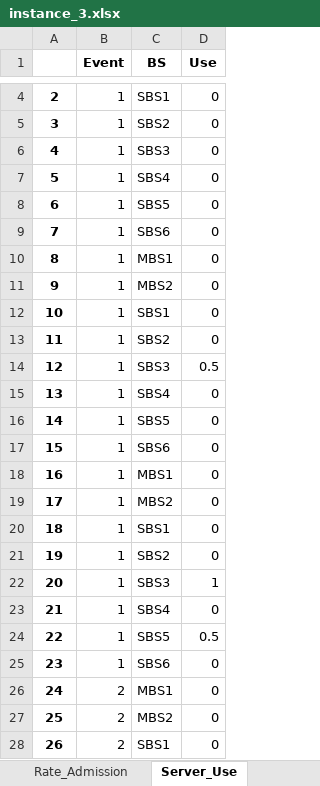
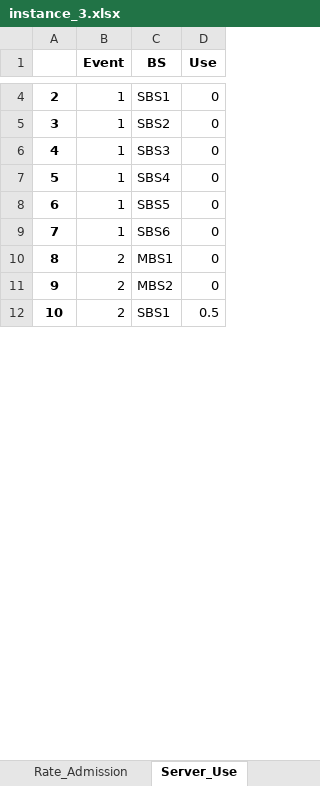
Before and after one commit to marischatten/modeling, an Excel workbook: ModelingV0/output/data/instance_3.xlsx, sheet Server_Use, drawn as a sheet; only a part is shown, gaps mark what is left out; values as stored, in another font and other column widths than the file's, no borders; removed rows and columns are numbered as before the commit, all else as after; the diff covers the shown part only; the diff names each change by its address in the sheet, - before the commit and + after, or states it on an @@ line.

```diff
--- a/ModelingV0/output/data/instance_3.xlsx (sheet Server_Use)
+++ b/ModelingV0/output/data/instance_3.xlsx (sheet Server_Use)
-row 10: 8 | 1 | MBS1 | 0
-row 11: 9 | 1 | MBS2 | 0
-row 12: 10 | 1 | SBS1 | 0
-row 13: 11 | 1 | SBS2 | 0
-row 14: 12 | 1 | SBS3 | 0.5
-row 15: 13 | 1 | SBS4 | 0
-row 16: 14 | 1 | SBS5 | 0
-row 17: 15 | 1 | SBS6 | 0
-row 18: 16 | 1 | MBS1 | 0
-row 19: 17 | 1 | MBS2 | 0
-row 20: 18 | 1 | SBS1 | 0
-row 21: 19 | 1 | SBS2 | 0
-row 22: 20 | 1 | SBS3 | 1
-row 23: 21 | 1 | SBS4 | 0
-row 24: 22 | 1 | SBS5 | 0.5
-row 25: 23 | 1 | SBS6 | 0
@@ column A renumbered between rows 10 and 17 @@
-D12 (Use): 0
+D12 (Use): 0.5
```
Also changed, not shown: 8 removed rows and 2 edited cells elsewhere in this sheet, sheet Load_Links, sheet Requests, sheet Paths_Reallocation, sheet Scattering, sheet Rate_Admission, sheet Hosts_Reallocation, ModelingV0/output/data/instance_3_avg-5_n-10_alpha-05.xlsx, ModelingV0/output/data/instance_5.xlsx, 43 other files.
